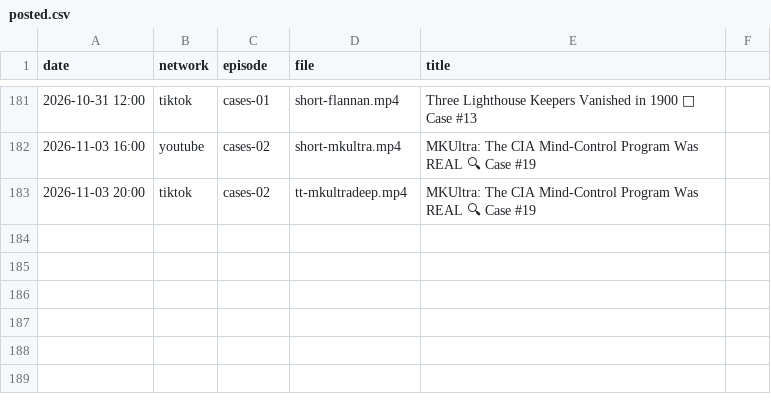
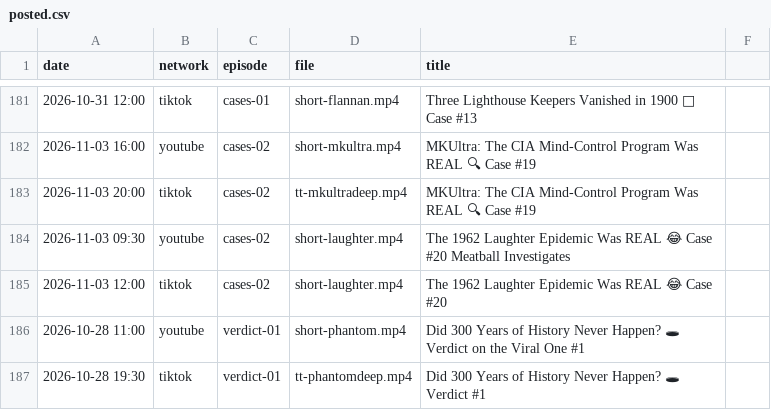
Before and after one commit to mooneyn60-art/skills, a CSV file: skills/oh-meatball/data/posted.csv, drawn as a sheet; only a part is shown, gaps mark what is left out; the diff names each change by its address in the sheet, - before the commit and + after, or states it on an @@ line.

```diff
--- a/skills/oh-meatball/data/posted.csv
+++ b/skills/oh-meatball/data/posted.csv
+row 184: 2026-11-03 09:30 | youtube | cases-02 | short-laughter.mp4 | The 1962 Laughter Epidemic Was REAL 😂 Case #20 Meatball Investigates
+row 185: 2026-11-03 12:00 | tiktok | cases-02 | short-laughter.mp4 | The 1962 Laughter Epidemic Was REAL 😂 Case #20
+row 186: 2026-10-28 11:00 | youtube | verdict-01 | short-phantom.mp4 | Did 300 Years of History Never Happen? 🕳 Verdict on the Viral One #1
+row 187: 2026-10-28 19:30 | tiktok | verdict-01 | tt-phantomdeep.mp4 | Did 300 Years of History Never Happen? 🕳 Verdict #1
```
Also changed, not shown: 10 other files.
